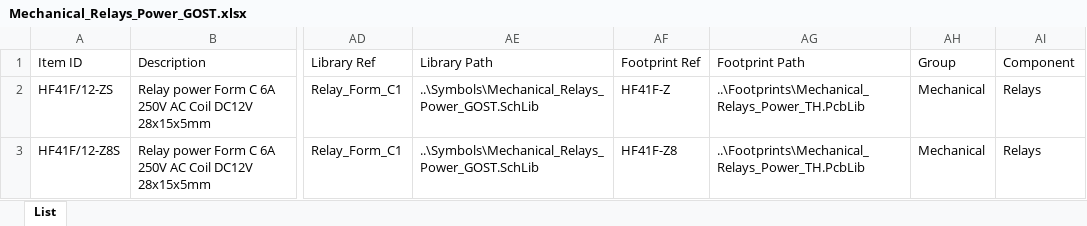
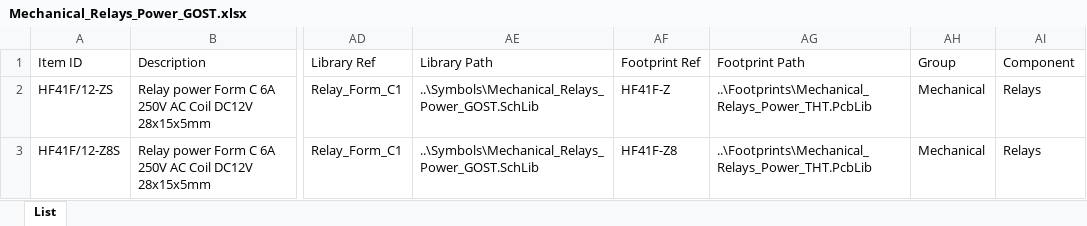
Before and after one commit to danil-murashkin/Electronics, an Excel workbook: Mechanical/Relays/Power/Database/Mechanical_Relays_Power_GOST.xlsx, sheet List, drawn as a sheet; only a part is shown, gaps mark what is left out; values as stored, in another font and other column widths than the file's, no borders; the diff names each change by its address in the sheet, - before the commit and + after, or states it on an @@ line.

```diff
--- a/Mechanical/Relays/Power/Database/Mechanical_Relays_Power_GOST.xlsx (sheet List)
+++ b/Mechanical/Relays/Power/Database/Mechanical_Relays_Power_GOST.xlsx (sheet List)
-AG2:AG3 (Footprint Path): ..\Footprints\Mechanical_Relays_Power_TH.PcbLib
+AG2:AG3 (Footprint Path): ..\Footprints\Mechanical_Relays_Power_THT.PcbLib
```
Also changed, not shown: Mechanical/Connectors/Debug/Database/Mechanical_Connectors_Debug_GOST.xlsx, 12 other files.
